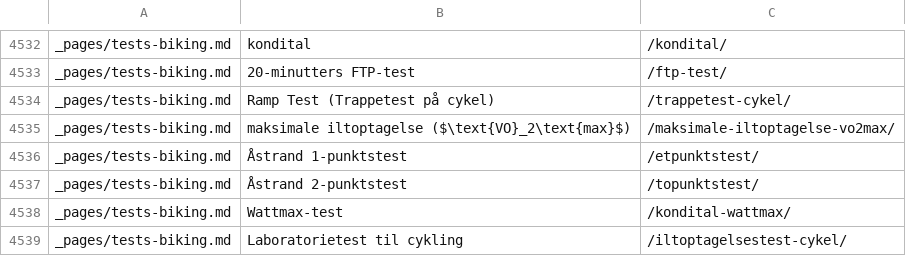
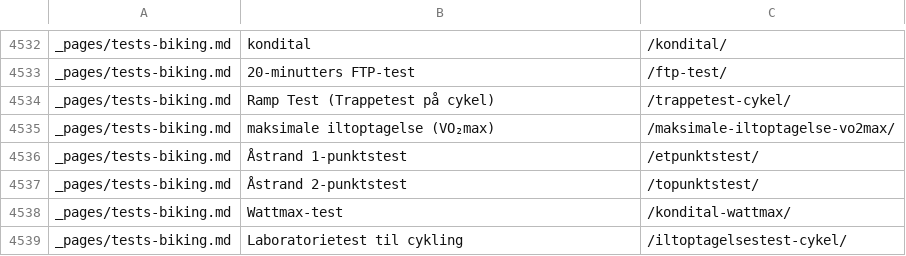
Before and after one commit to motionsplan/motionsplan-dk-jekyll, a CSV file: interne_links_oversigt.csv, drawn as a sheet; only a part is shown, gaps mark what is left out.

```diff
--- a/interne_links_oversigt.csv
+++ b/interne_links_oversigt.csv
@@ -4541,3 +4541,3 @@ _pages/tests-biking.md,20-minutters FTP-test,/ftp-test/
 _pages/tests-biking.md,Ramp Test (Trappetest på cykel),/trappetest-cykel/
-_pages/tests-biking.md,maksimale iltoptagelse ($\text{VO}_2\text{max}$),/maksimale-iltoptagelse-vo2max/
+_pages/tests-biking.md,maksimale iltoptagelse (VO₂max),/maksimale-iltoptagelse-vo2max/
 _pages/tests-biking.md,Åstrand 1-punktstest,/etpunktstest/
```
Also changed, not shown: 43 other files.
